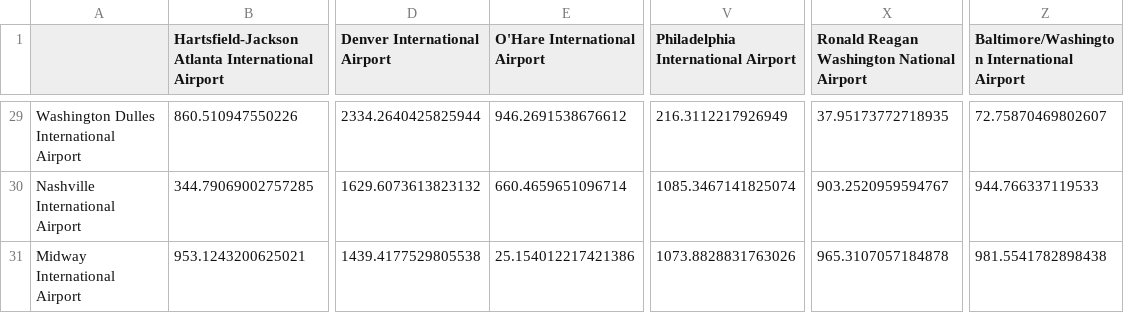
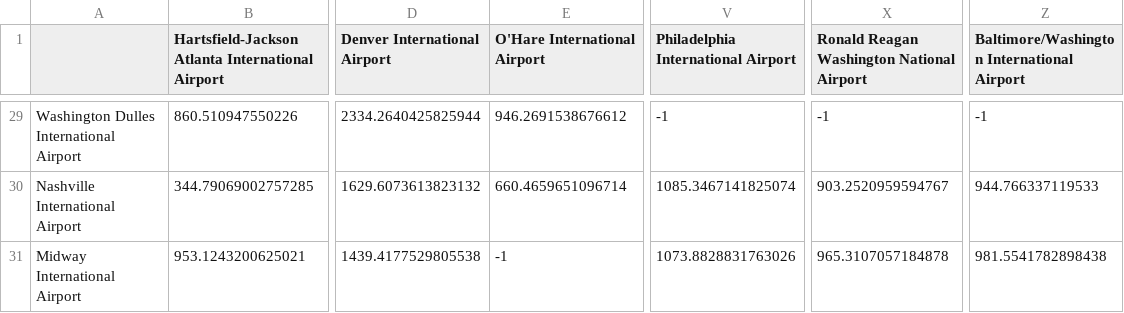
Before and after one commit to CoreyMLawrence/Comfort-Airlines, a CSV file: data/distance_matrix.csv, drawn as a sheet; only a part is shown, gaps mark what is left out; the diff covers the shown part only; the diff names each change by its address in the sheet, - before the commit and + after, or states it on an @@ line.

```diff
--- a/data/distance_matrix.csv
+++ b/data/distance_matrix.csv
-V29: 216.3112217926949
+V29: -1
-X29: 37.95173772718935
+X29: -1
-Z29: 72.75870469802607
+Z29: -1
-E31 (O'Hare International Airport): 25.154012217421386
+E31 (O'Hare International Airport): -1
```
Also changed, not shown: 30 edited cells elsewhere in this file, 2 other files.
